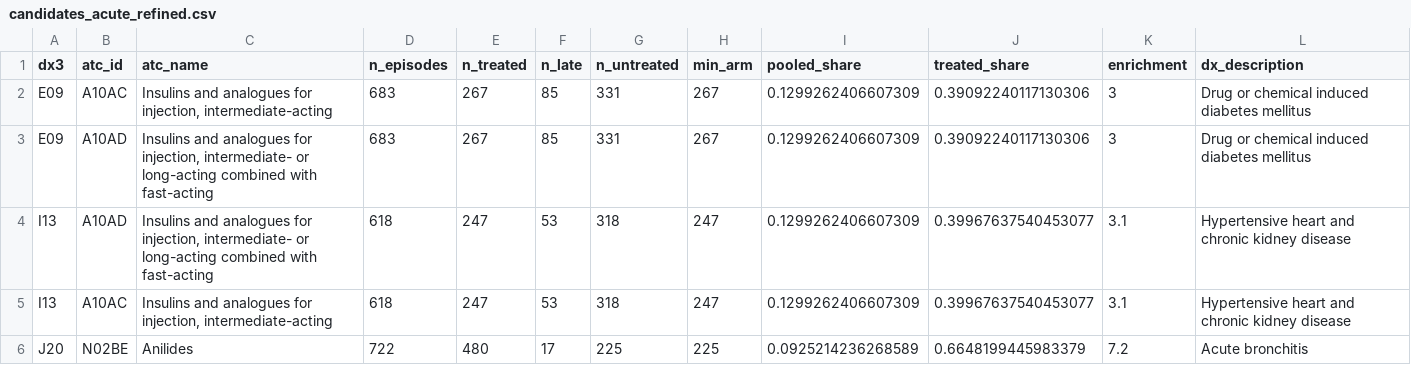
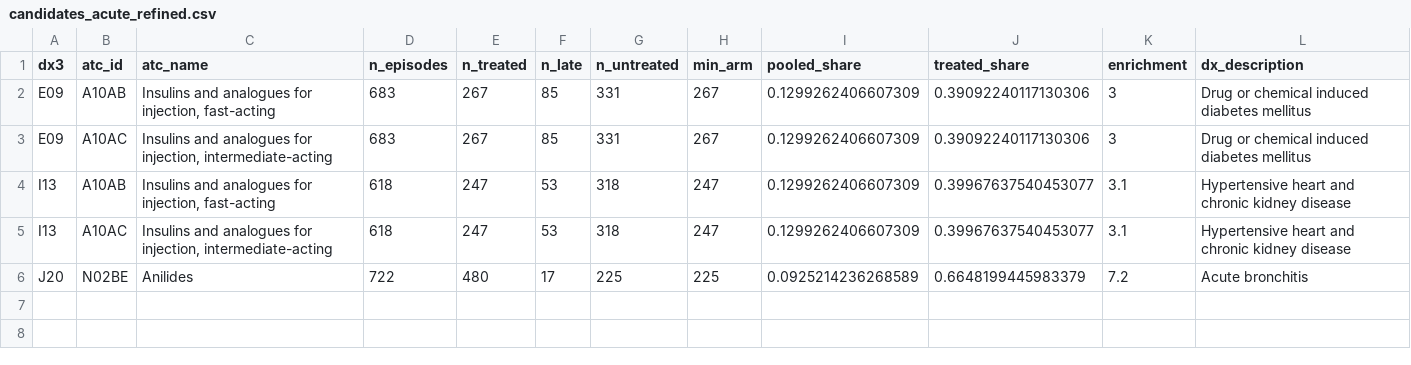
Before and after one commit to erickyegon/medicare-claims-target-trial-rwe, a CSV file: qc/scan/candidates_acute_refined.csv, drawn as a sheet.

```diff
--- a/qc/scan/candidates_acute_refined.csv
+++ b/qc/scan/candidates_acute_refined.csv
@@ -1,5 +1,5 @@
 dx3,atc_id,atc_name,n_episodes,n_treated,n_late,n_untreated,min_arm,pooled_share,treated_share,enrichment,dx_description
+E09,A10AB,"Insulins and analogues for injection, fast-acting",683,267,85,331,267,0.1299262406607309,0.39092240117130306,3,Drug or chemical induced diabetes mellitus
 E09,A10AC,"Insulins and analogues for injection, intermediate-acting",683,267,85,331,267,0.1299262406607309,0.39092240117130306,3,Drug or chemical induced diabetes mellitus
-E09,A10AD,"Insulins and analogues for injection, intermediate- or long-acting combined with fast-acting",683,267,85,331,267,0.1299262406607309,0.39092240117130306,3,Drug or chemical induced diabetes mellitus
-I13,A10AD,"Insulins and analogues for injection, intermediate- or long-acting combined with fast-acting",618,247,53,318,247,0.1299262406607309,0.39967637540453077,3.1,Hypertensive heart and chronic kidney disease
+I13,A10AB,"Insulins and analogues for injection, fast-acting",618,247,53,318,247,0.1299262406607309,0.39967637540453077,3.1,Hypertensive heart and chronic kidney disease
 I13,A10AC,"Insulins and analogues for injection, intermediate-acting",618,247,53,318,247,0.1299262406607309,0.39967637540453077,3.1,Hypertensive heart and chronic kidney disease
```
Also changed, not shown: qc/profile_op_rev_hcpcs.csv, qc/scan/acute_class_arms.csv, 15 other files.
